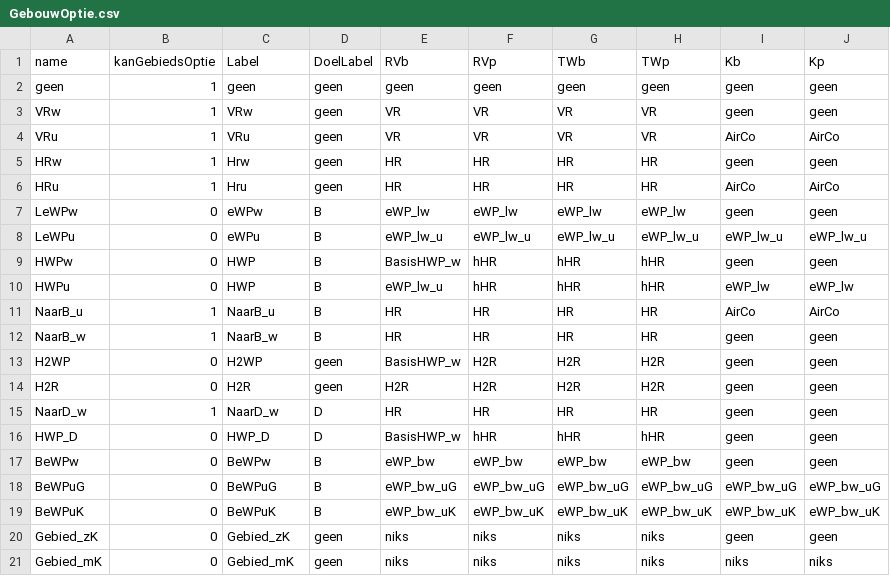
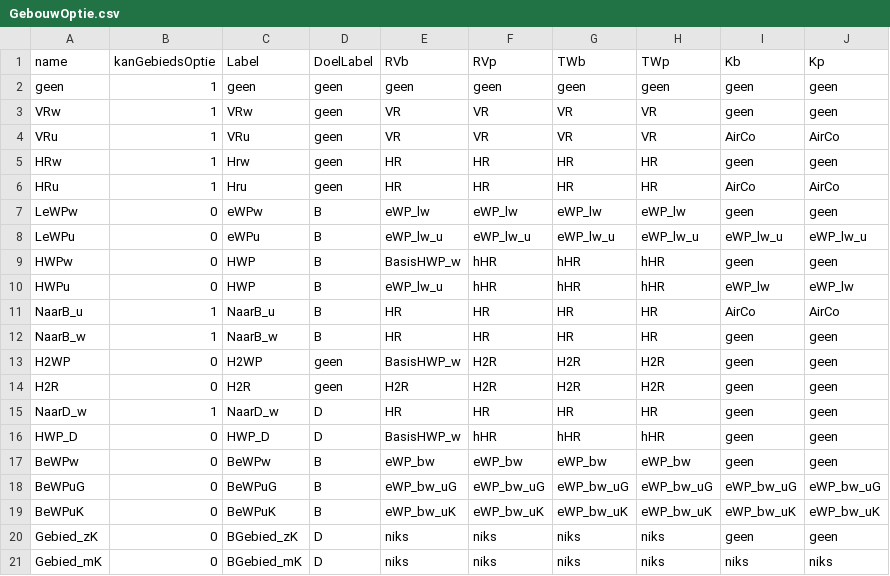
Before and after one commit to RuudvandenWijngaart/VestaDV, a CSV file: installaties/GebouwOptie.csv, drawn as a sheet.

```diff
--- a/installaties/GebouwOptie.csv
+++ b/installaties/GebouwOptie.csv
@@ -19,3 +19,3 @@ BeWPuG;0;BeWPuG;B;eWP_bw_uG;eWP_bw_uG;eWP_bw_uG;eWP_bw_uG;eWP_bw_uG;eWP_bw_uG
 BeWPuK;0;BeWPuK;B;eWP_bw_uK;eWP_bw_uK;eWP_bw_uK;eWP_bw_uK;eWP_bw_uK;eWP_bw_uK
-Gebied_zK;0;Gebied_zK;geen;niks;niks;niks;niks;geen;geen
-Gebied_mK;0;Gebied_mK;geen;niks;niks;niks;niks;niks;niks
+Gebied_zK;0;BGebied_zK;D;niks;niks;niks;niks;geen;geen
+Gebied_mK;0;BGebied_mK;D;niks;niks;niks;niks;niks;niks
```
Also changed, not shown: 3 other files.
